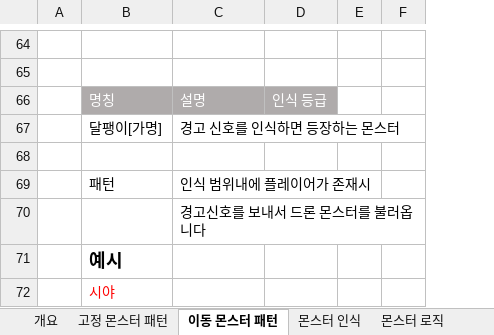
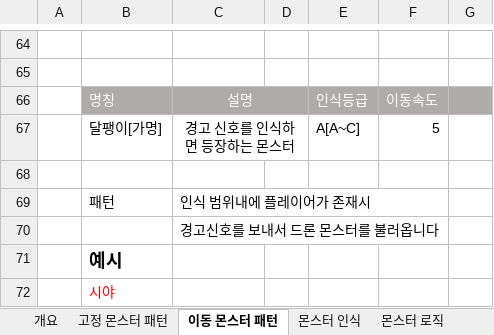
Before and after one commit to kangilgu/Gorilla-box, an Excel workbook: Document/몬스터 시스템 문서_강동민.xlsx, sheet 이동 몬스터 패턴, drawn as a sheet; only a part is shown, gaps mark what is left out; values as stored, in another font and other column widths than the file's, no borders; charts and pictures not drawn; removed rows and columns are numbered as before the commit, all else as after; the diff covers the shown part only; the diff names each change by its address in the sheet, - before the commit and + after, or states it on an @@ line.

```diff
--- a/Document/몬스터 시스템 문서_강동민.xlsx (sheet 이동 몬스터 패턴)
+++ b/Document/몬스터 시스템 문서_강동민.xlsx (sheet 이동 몬스터 패턴)
-column D, row 66: 인식 등급
-column F, empty
+column E, rows 66-67: 인식등급 | A[A~C]
+column F, rows 66-67: 이동속도 | 5
+column G, empty
-C66:C67 alignment: left
+C66:C67 alignment: center
+C66:D66 merged
-D66 fill: none
+D66 fill: #AFABAB
+C67:D67 merged
```
Also changed, not shown: 1 edited cell, cell formats and merged cells elsewhere in this sheet, sheet 고정 몬스터 패턴, sheet 개요, charts or pictures.
